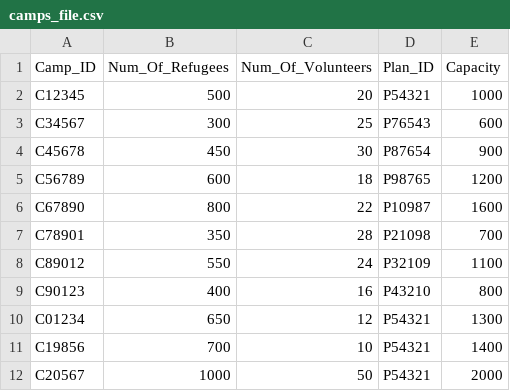
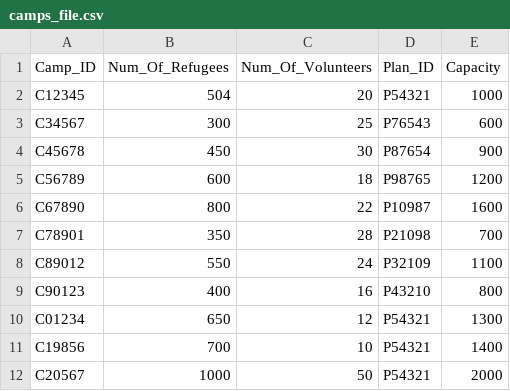
Before and after one commit to devangovind/intro-programming, a CSV file: files/camps_file.csv, drawn as a sheet.

```diff
--- a/files/camps_file.csv
+++ b/files/camps_file.csv
@@ -1,3 +1,3 @@
 Camp_ID,Num_Of_Refugees,Num_Of_Volunteers,Plan_ID,Capacity
-C12345,500,20,P54321,1000
+C12345,504,20,P54321,1000
 C34567,300,25,P76543,600
```
Also changed, not shown: files/refugee.csv, 4 other files.
